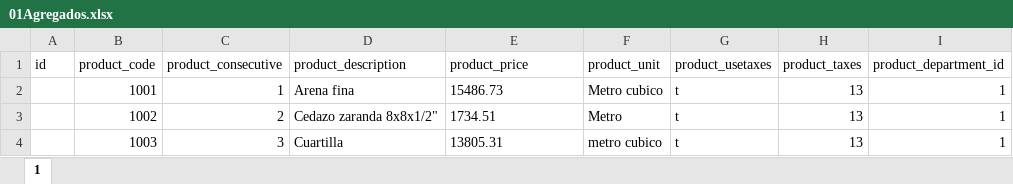
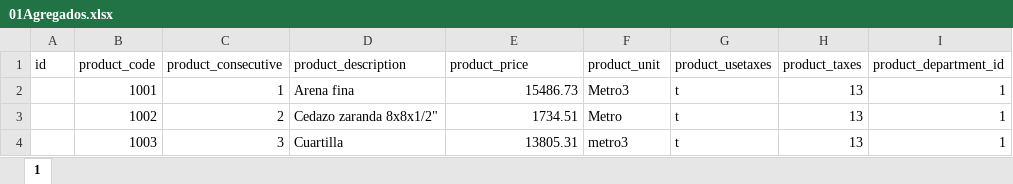
Before and after one commit to emanulz/COTOCO, an Excel workbook: excels/materiales/01Agregados.xlsx, sheet 1, drawn as a sheet; only a part is shown; values as stored, in another font and other column widths than the file's, no borders; the diff names each change by its address in the sheet, - before the commit and + after, or states it on an @@ line.

```diff
--- a/excels/materiales/01Agregados.xlsx (sheet 1)
+++ b/excels/materiales/01Agregados.xlsx (sheet 1)
-E2:E4 alignment: left
+E2:E4 alignment: right
-F2 (product_unit): Metro cubico
+F2 (product_unit): Metro3
-F4 (product_unit): metro cubico
+F4 (product_unit): metro3
```
Also changed, not shown: excels/materiales/02Cemento.xlsx, excels/materiales/03ProductosdeConcreto.xlsx, 2 other files.
